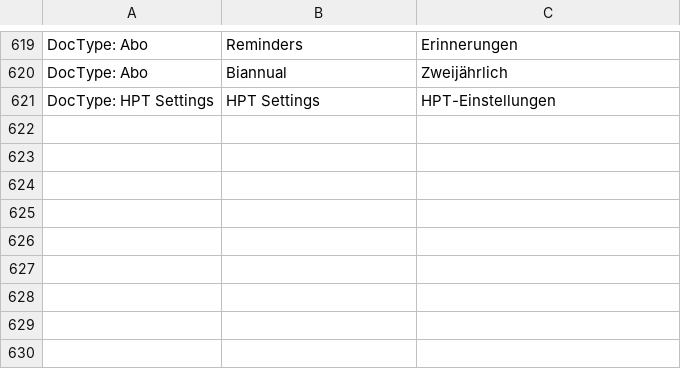
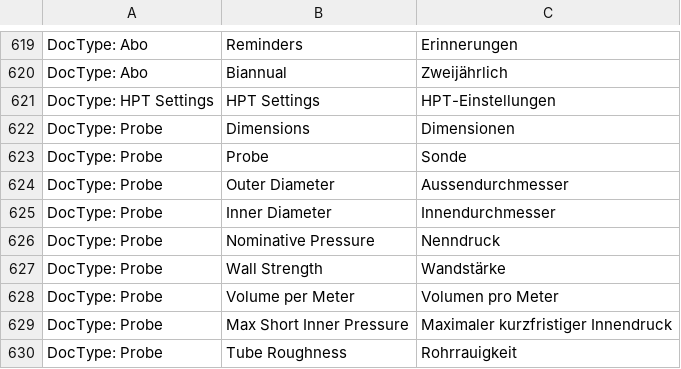
Before and after one commit to libracore/hb, a CSV file: heimbohrtechnik/translations/de.csv, drawn as a sheet; only a part is shown, gaps mark what is left out; the diff names each change by its address in the sheet, - before the commit and + after, or states it on an @@ line.

Commit message:
Adding probe translations

```diff
--- a/heimbohrtechnik/translations/de.csv
+++ b/heimbohrtechnik/translations/de.csv
+row 622: DocType: Probe | Dimensions | Dimensionen
+row 623: DocType: Probe | Probe | Sonde
+row 624: DocType: Probe | Outer Diameter | Aussendurchmesser
+row 625: DocType: Probe | Inner Diameter | Innendurchmesser
+row 626: DocType: Probe | Nominative Pressure | Nenndruck
+row 627: DocType: Probe | Wall Strength | Wandstärke
+row 628: DocType: Probe | Volume per Meter | Volumen pro Meter
+row 629: DocType: Probe | Max Short Inner Pressure | Maximaler kurzfristiger Innendruck
+row 630: DocType: Probe | Tube Roughness | Rohrrauigkeit
```
